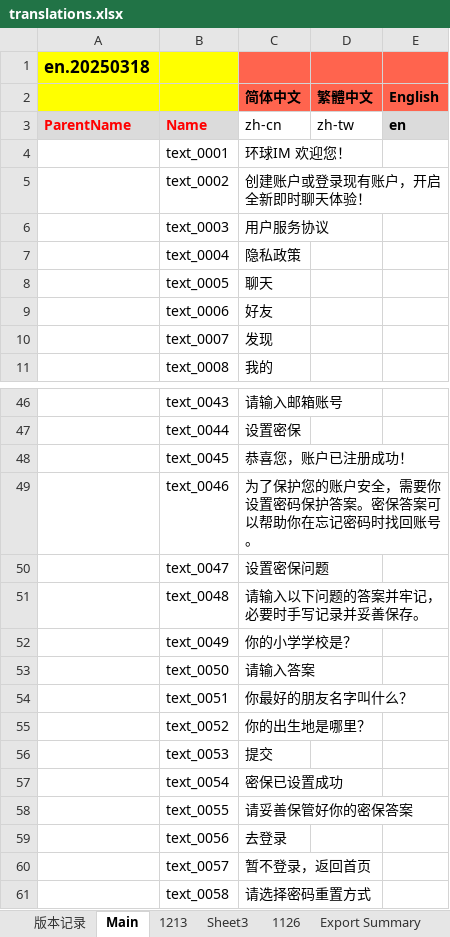
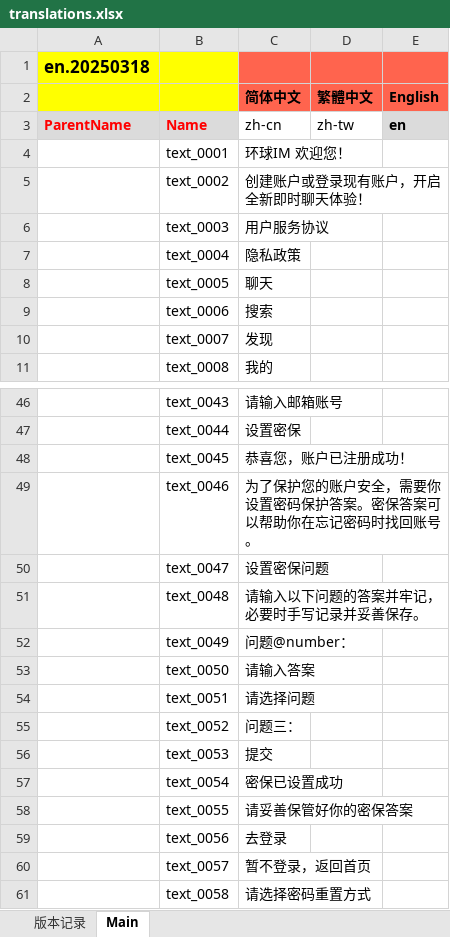
Before and after one commit to afei0906/FlutterRoundWordIm, an Excel workbook: assets/locales/translations.xlsx, sheet Main, drawn as a sheet; only a part is shown, gaps mark what is left out; values as stored, in another font and other column widths than the file's, no borders; the diff covers the shown part only; the diff names each change by its address in the sheet, - before the commit and + after, or states it on an @@ line.

```diff
--- a/assets/locales/translations.xlsx (sheet Main)
+++ b/assets/locales/translations.xlsx (sheet Main)
-sheet tab: 1213
-sheet tab: Sheet3
-sheet tab: 1126
-sheet tab: Export Summary
-C9 (简体中文): 好友
+C9 (简体中文): 搜索
-C52 (简体中文): 你的小学学校是？
+C52 (简体中文): 问题@number：
-C54 (简体中文): 你最好的朋友名字叫什么？
+C54 (简体中文): 请选择问题
-C55 (简体中文): 你的出生地是哪里？
+C55 (简体中文): 问题三：
```
Also changed, not shown: 33 added rows elsewhere in this sheet, sheet 版本记录, other sheet tabs, 48 other files.
